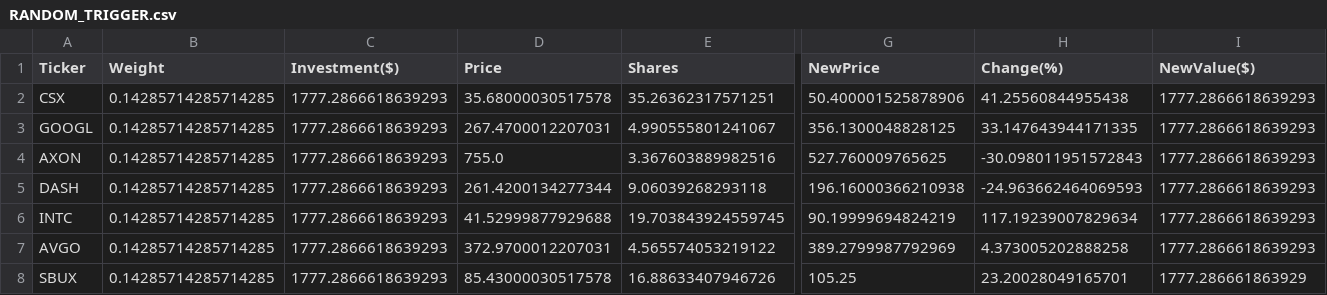
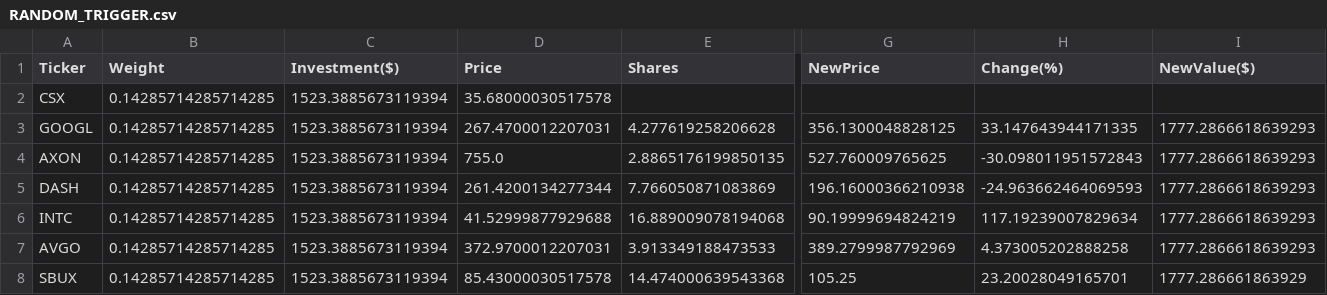
Before and after one commit to borawskiD/AI_STOCK_BOT, a CSV file: results/portfolios/RANDOM_TRIGGER.csv, drawn as a sheet; only a part is shown, gaps mark what is left out; the diff names each change by its address in the sheet, - before the commit and + after, or states it on an @@ line.

```diff
--- a/results/portfolios/RANDOM_TRIGGER.csv
+++ b/results/portfolios/RANDOM_TRIGGER.csv
-C2:C8 (Investment($)): 1777.2866618639293
+C2:C8 (Investment($)): 1523.3885673119394
-E2 (Shares): 35.26362317571251
+E2 (Shares): (empty)
-G2 (NewPrice): 50.400001525878906
+G2 (NewPrice): (empty)
-H2 (Change(%)): 41.25560844955438
+H2 (Change(%)): (empty)
-I2 (NewValue($)): 1777.2866618639293
+I2 (NewValue($)): (empty)
-E3 (Shares): 4.990555801241067
+E3 (Shares): 4.277619258206628
-E4 (Shares): 3.367603889982516
+E4 (Shares): 2.8865176199850135
-E5 (Shares): 9.06039268293118
+E5 (Shares): 7.766050871083869
-E6 (Shares): 19.703843924559745
+E6 (Shares): 16.889009078194068
-E7 (Shares): 4.565574053219122
+E7 (Shares): 3.913349188473533
-E8 (Shares): 16.88633407946726
+E8 (Shares): 14.474000639543368
```
Also changed, not shown: results/portfolios/AI_TRIGGER.csv, results/update_logs/scheduler_portfolio_log.csv.
